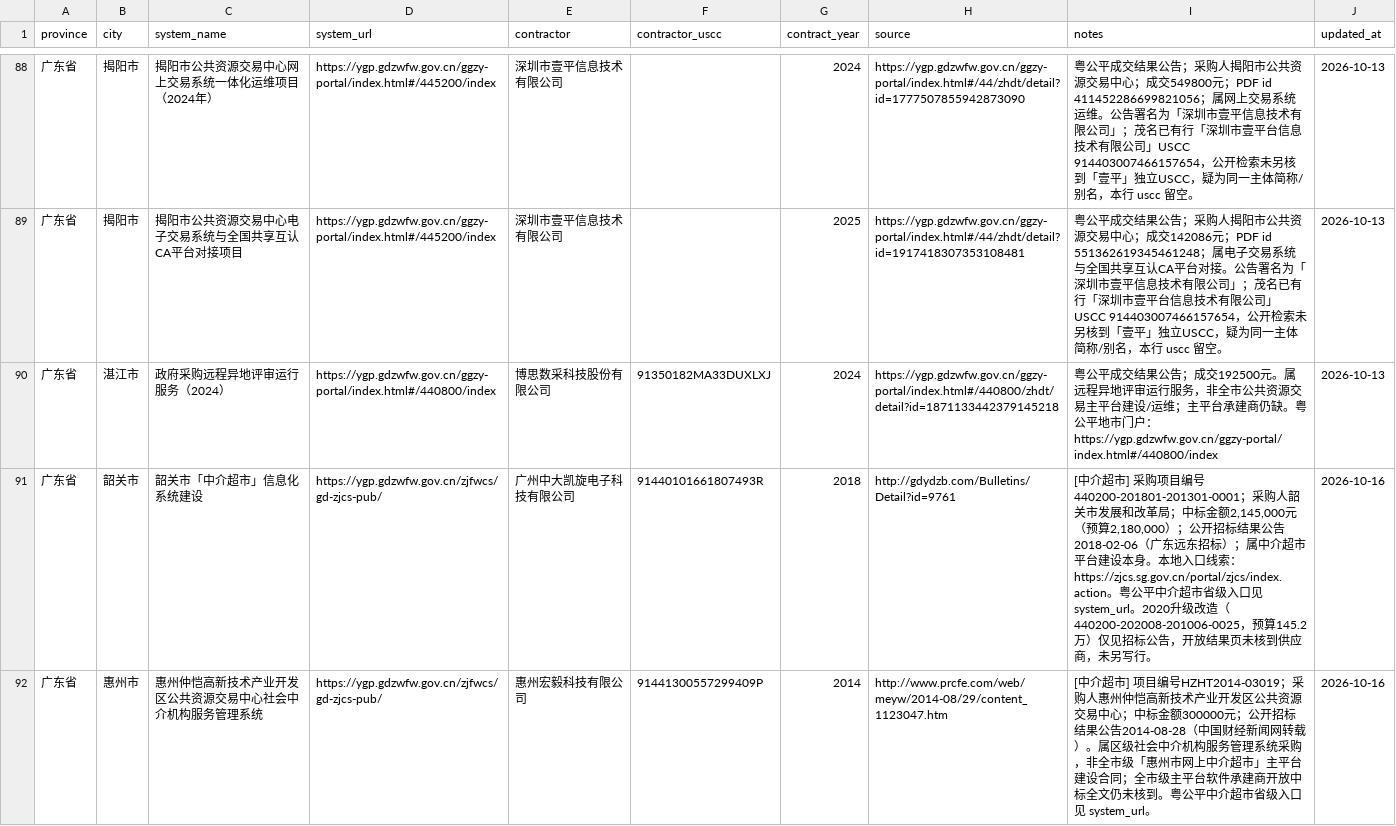
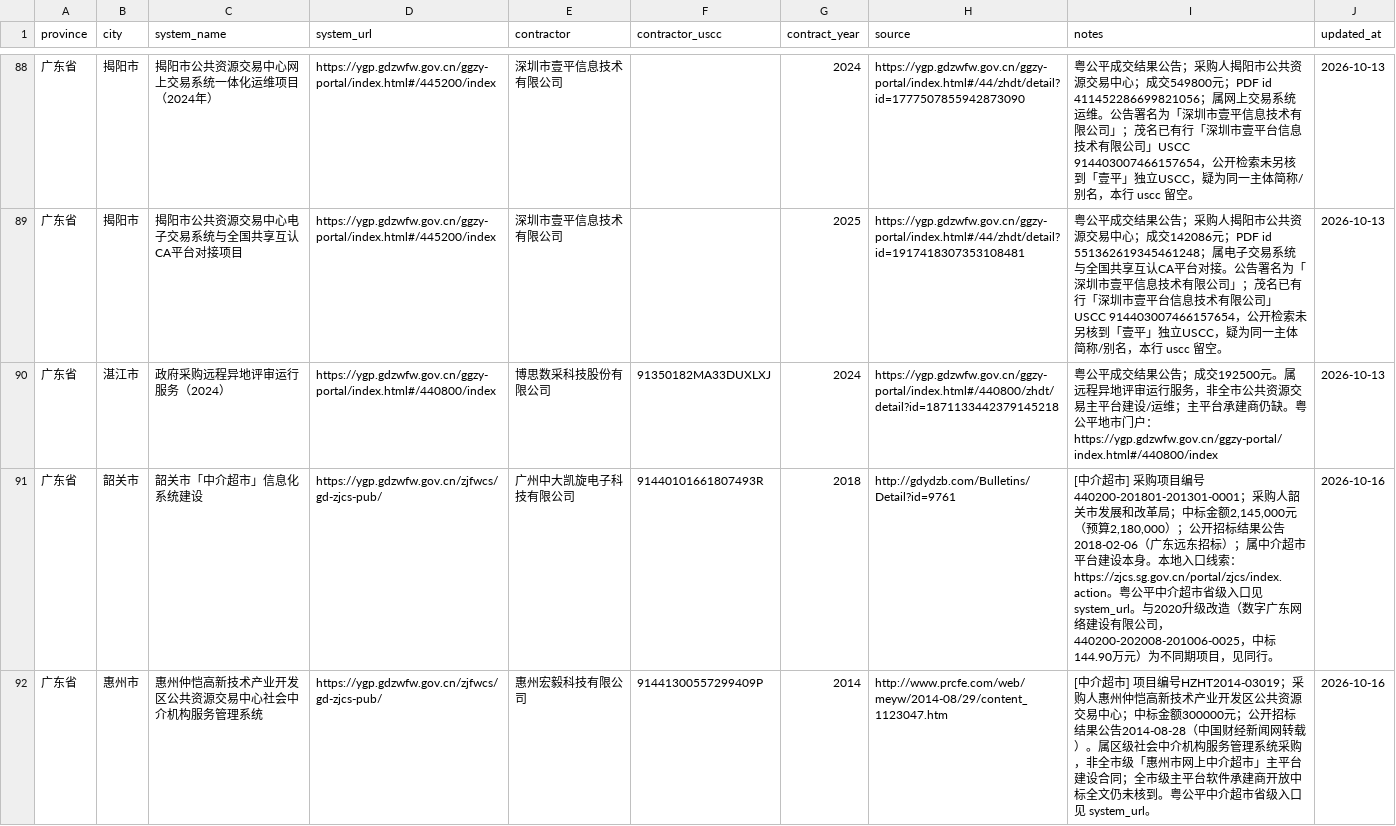
Before and after one commit to qiwen-bot/cn-public-resource-contractors, a CSV file: data/contractors.csv, drawn as a sheet; only a part is shown, gaps mark what is left out; the diff covers the shown part only.

```diff
--- a/data/contractors.csv
+++ b/data/contractors.csv
@@ -90,3 +90,3 @@ province,city,system_name,system_url,contractor,contractor_uscc,contract_year,so
 广东省,湛江市,政府采购远程异地评审运行服务（2024）,https://ygp.gdzwfw.gov.cn/ggzy-portal/index.html#/440800/index,博思数采科技股份有限公司,91350182MA33DUXLXJ,2024,https://ygp.gdzwfw.gov.cn/ggzy-portal/index.html#/440800/zhdt/detail?id=1871133442379145218,粤公平成交结果公告；成交192500元。属远程异地评审运行服务，非全市公共资源交易主平台建设/运维；主平台承建商仍缺。粤公平地市门户：https://ygp.gdzwfw.gov.cn/ggzy-portal/index.html#/440800/index,2026-10-13
-广东省,韶关市,韶关市「中介超市」信息化系统建设,https://ygp.gdzwfw.gov.cn/zjfwcs/gd-zjcs-pub/,广州中大凯旋电子科技有限公司,91440101661807493R,2018,http://gdydzb.com/Bulletins/Detail?id=9761,"[中介超市] 采购项目编号440200-201801-201301-0001；采购人韶关市发展和改革局；中标金额2,145,000元（预算2,180,000）；公开招标结果公告2018-02-06（广东远东招标）；属中介超市平台建设本身。本地入口线索：https://zjcs.sg.gov.cn/portal/zjcs/index.action。粤公平中介超市省级入口见 system_url。2020升级改造（440200-202008-201006-0025，预算145.2万）仅见招标公告，开放结果页未核到供应商，未另写行。",2026-10-16
+广东省,韶关市,韶关市「中介超市」信息化系统建设,https://ygp.gdzwfw.gov.cn/zjfwcs/gd-zjcs-pub/,广州中大凯旋电子科技有限公司,91440101661807493R,2018,http://gdydzb.com/Bulletins/Detail?id=9761,"[中介超市] 采购项目编号440200-201801-201301-0001；采购人韶关市发展和改革局；中标金额2,145,000元（预算2,180,000）；公开招标结果公告2018-02-06（广东远东招标）；属中介超市平台建设本身。本地入口线索：https://zjcs.sg.gov.cn/portal/zjcs/index.action。粤公平中介超市省级入口见 system_url。与2020升级改造（数字广东网络建设有限公司，440200-202008-201006-0025，中标144.90万元）为不同期项目，见同行。",2026-10-16
 广东省,惠州市,惠州仲恺高新技术产业开发区公共资源交易中心社会中介机构服务管理系统,https://ygp.gdzwfw.gov.cn/zjfwcs/gd-zjcs-pub/,惠州宏毅科技有限公司,91441300557299409P,2014,http://www.prcfe.com/web/meyw/2014-08/29/content_1123047.htm,[中介超市] 项目编号HZHT2014-03019；采购人惠州仲恺高新技术产业开发区公共资源交易中心；中标金额300000元；公开招标结果公告2014-08-28（中国财经新闻网转载）。属区级社会中介机构服务管理系统采购，非全市级「惠州市网上中介超市」主平台建设合同；全市级主平台软件承建商开放中标全文仍未核到。粤公平中介超市省级入口见 system_url。,2026-10-16
```
Also changed, not shown: 2 added rows elsewhere in this file, 2 other files.
